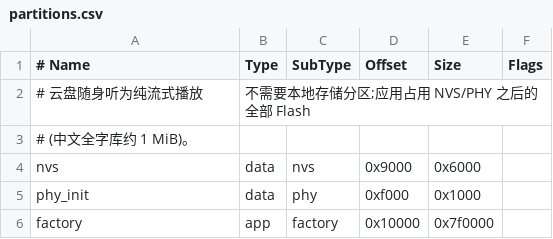
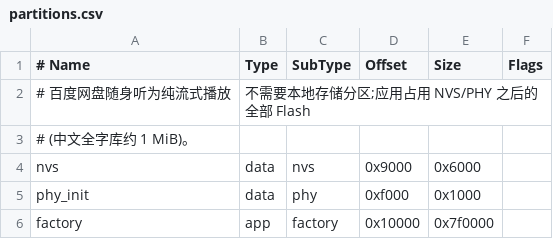
Before and after one commit to lewangdev/baidupan-player, a CSV file: partitions.csv, drawn as a sheet.

```diff
--- a/partitions.csv
+++ b/partitions.csv
@@ -1,3 +1,3 @@
 # Name,   Type, SubType, Offset,   Size,     Flags
-# 云盘随身听为纯流式播放,不需要本地存储分区;应用占用 NVS/PHY 之后的全部 Flash
+# 百度网盘随身听为纯流式播放,不需要本地存储分区;应用占用 NVS/PHY 之后的全部 Flash
 # (中文全字库约 1 MiB)。
```
Also changed, not shown: 8 other files.
